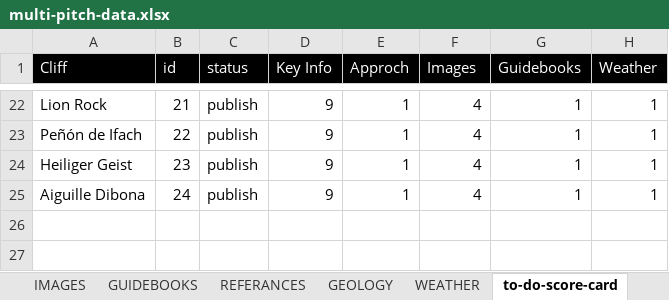
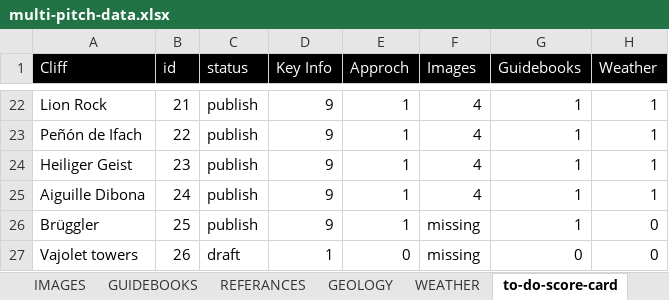
Before and after one commit to dankni/multi-pitch, an Excel workbook: working-files/multi-pitch-data.xlsx, sheet to-do-score-card, drawn as a sheet; only a part is shown, gaps mark what is left out; values as stored, in another font and other column widths than the file's, no borders; conditional formats not drawn; the diff names each change by its address in the sheet, - before the commit and + after, or states it on an @@ line.

```diff
--- a/working-files/multi-pitch-data.xlsx (sheet to-do-score-card)
+++ b/working-files/multi-pitch-data.xlsx (sheet to-do-score-card)
+row 26: Brüggler | 25 | publish | 9 | 1 | missing | 1 | 0
+row 27: Vajolet towers | 26 | draft | 1 | 0 | missing | 0 | 0
```
Also changed, not shown: sheet CLIMBS, 1 other file.
